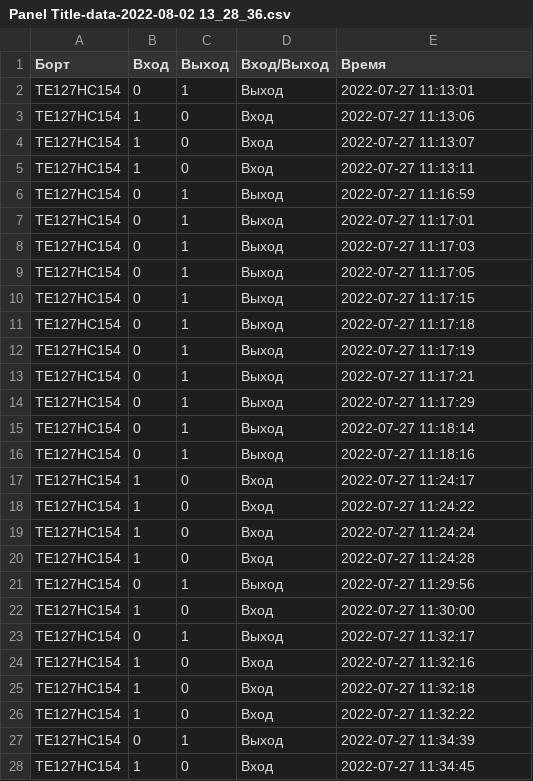
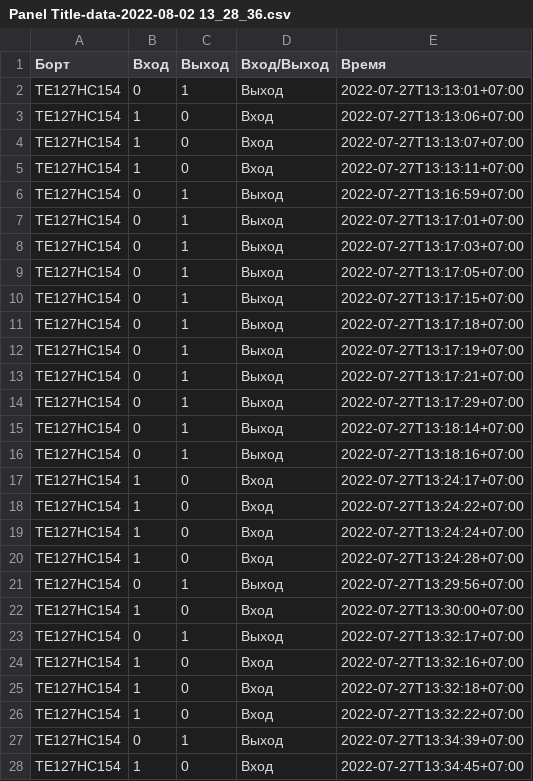
Before and after one commit to Purp1eSamurai/toinfinityandbeyond, a CSV file: Panel Title-data-2022-08-02 13_28_36.csv, drawn as a sheet; only a part is shown; the diff covers the shown part only.

Commit message:
Update Panel Title-data-2022-08-02 13_28_36.csv

```diff
--- a/Panel Title-data-2022-08-02 13_28_36.csv
+++ b/Panel Title-data-2022-08-02 13_28_36.csv
@@ -2,27 +2,27 @@
-TЕ127НС154,0,1,Выход,2022-07-27 11:13:01
-TЕ127НС154,1,0,Вход,2022-07-27 11:13:06
-TЕ127НС154,1,0,Вход,2022-07-27 11:13:07
-TЕ127НС154,1,0,Вход,2022-07-27 11:13:11
-TЕ127НС154,0,1,Выход,2022-07-27 11:16:59
-TЕ127НС154,0,1,Выход,2022-07-27 11:17:01
-TЕ127НС154,0,1,Выход,2022-07-27 11:17:03
-TЕ127НС154,0,1,Выход,2022-07-27 11:17:05
-TЕ127НС154,0,1,Выход,2022-07-27 11:17:15
-TЕ127НС154,0,1,Выход,2022-07-27 11:17:18
-TЕ127НС154,0,1,Выход,2022-07-27 11:17:19
-TЕ127НС154,0,1,Выход,2022-07-27 11:17:21
-TЕ127НС154,0,1,Выход,2022-07-27 11:17:29
-TЕ127НС154,0,1,Выход,2022-07-27 11:18:14
-TЕ127НС154,0,1,Выход,2022-07-27 11:18:16
-TЕ127НС154,1,0,Вход,2022-07-27 11:24:17
-TЕ127НС154,1,0,Вход,2022-07-27 11:24:22
-TЕ127НС154,1,0,Вход,2022-07-27 11:24:24
-TЕ127НС154,1,0,Вход,2022-07-27 11:24:28
-TЕ127НС154,0,1,Выход,2022-07-27 11:29:56
-TЕ127НС154,1,0,Вход,2022-07-27 11:30:00
-TЕ127НС154,0,1,Выход,2022-07-27 11:32:17
-TЕ127НС154,1,0,Вход,2022-07-27 11:32:16
-TЕ127НС154,1,0,Вход,2022-07-27 11:32:18
-TЕ127НС154,1,0,Вход,2022-07-27 11:32:22
-TЕ127НС154,0,1,Выход,2022-07-27 11:34:39
-TЕ127НС154,1,0,Вход,2022-07-27 11:34:45
+TЕ127НС154,0,1,Выход,2022-07-27T13:13:01+07:00
+TЕ127НС154,1,0,Вход,2022-07-27T13:13:06+07:00
+TЕ127НС154,1,0,Вход,2022-07-27T13:13:07+07:00
+TЕ127НС154,1,0,Вход,2022-07-27T13:13:11+07:00
+TЕ127НС154,0,1,Выход,2022-07-27T13:16:59+07:00
+TЕ127НС154,0,1,Выход,2022-07-27T13:17:01+07:00
+TЕ127НС154,0,1,Выход,2022-07-27T13:17:03+07:00
+TЕ127НС154,0,1,Выход,2022-07-27T13:17:05+07:00
+TЕ127НС154,0,1,Выход,2022-07-27T13:17:15+07:00
+TЕ127НС154,0,1,Выход,2022-07-27T13:17:18+07:00
+TЕ127НС154,0,1,Выход,2022-07-27T13:17:19+07:00
+TЕ127НС154,0,1,Выход,2022-07-27T13:17:21+07:00
+TЕ127НС154,0,1,Выход,2022-07-27T13:17:29+07:00
+TЕ127НС154,0,1,Выход,2022-07-27T13:18:14+07:00
+TЕ127НС154,0,1,Выход,2022-07-27T13:18:16+07:00
+TЕ127НС154,1,0,Вход,2022-07-27T13:24:17+07:00
+TЕ127НС154,1,0,Вход,2022-07-27T13:24:22+07:00
+TЕ127НС154,1,0,Вход,2022-07-27T13:24:24+07:00
+TЕ127НС154,1,0,Вход,2022-07-27T13:24:28+07:00
+TЕ127НС154,0,1,Выход,2022-07-27T13:29:56+07:00
+TЕ127НС154,1,0,Вход,2022-07-27T13:30:00+07:00
+TЕ127НС154,0,1,Выход,2022-07-27T13:32:17+07:00
+TЕ127НС154,1,0,Вход,2022-07-27T13:32:16+07:00
+TЕ127НС154,1,0,Вход,2022-07-27T13:32:18+07:00
+TЕ127НС154,1,0,Вход,2022-07-27T13:32:22+07:00
+TЕ127НС154,0,1,Выход,2022-07-27T13:34:39+07:00
+TЕ127НС154,1,0,Вход,2022-07-27T13:34:45+07:00
```
Also changed, not shown: 140 edited cells elsewhere in this file.
